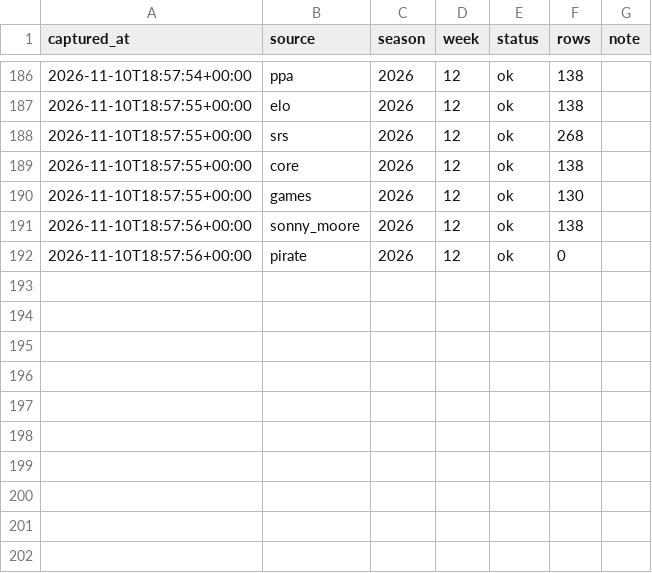
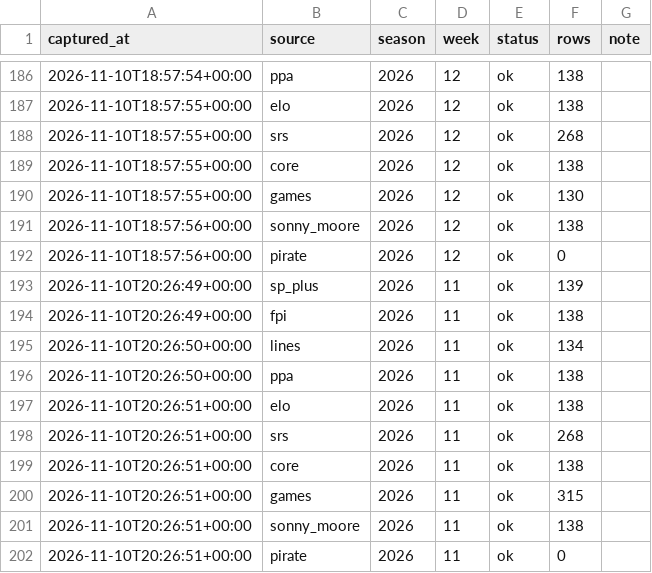
Before and after one commit to Boudlaw/cfb-model, a CSV file: archive/manifest.csv, drawn as a sheet; only a part is shown, gaps mark what is left out.

```diff
--- a/archive/manifest.csv
+++ b/archive/manifest.csv
@@ -192 +192,11 @@ captured_at,source,season,week,status,rows,note
 2026-11-10T18:57:56+00:00,pirate,2026,12,ok,0,
+2026-11-10T20:26:49+00:00,sp_plus,2026,11,ok,139,
+2026-11-10T20:26:49+00:00,fpi,2026,11,ok,138,
+2026-11-10T20:26:50+00:00,lines,2026,11,ok,134,
+2026-11-10T20:26:50+00:00,ppa,2026,11,ok,138,
+2026-11-10T20:26:51+00:00,elo,2026,11,ok,138,
+2026-11-10T20:26:51+00:00,srs,2026,11,ok,268,
+2026-11-10T20:26:51+00:00,core,2026,11,ok,138,
+2026-11-10T20:26:51+00:00,games,2026,11,ok,315,
+2026-11-10T20:26:51+00:00,sonny_moore,2026,11,ok,138,
+2026-11-10T20:26:51+00:00,pirate,2026,11,ok,0,
```
Also changed, not shown: 20 other files.
